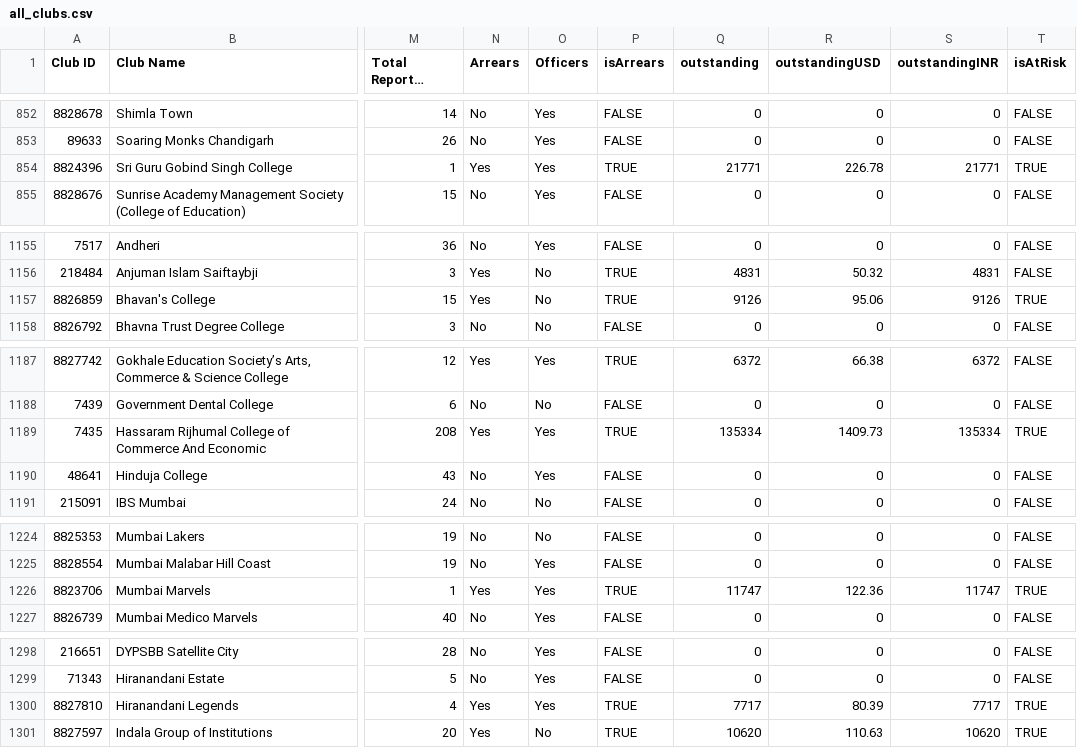
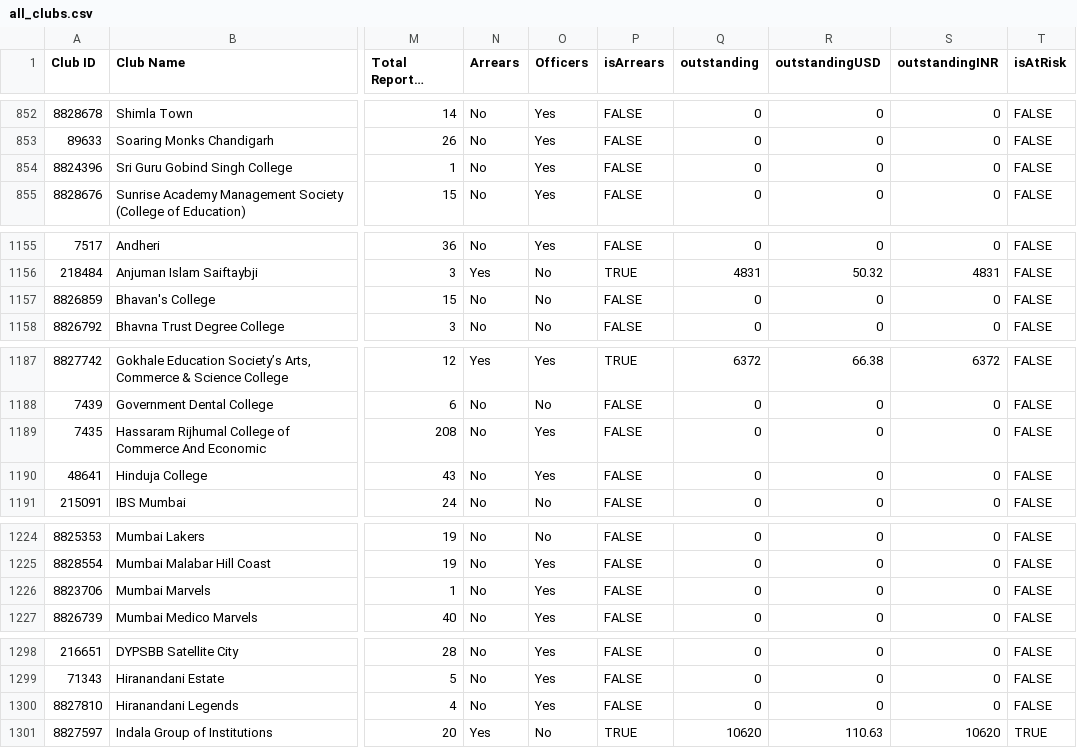
Before and after one commit to rsamdio/RSAInsights, a CSV file: data/all_clubs.csv, drawn as a sheet; only a part is shown, gaps mark what is left out; long unchanged cells end in …; the diff covers the shown part only; the diff names each change by its address in the sheet, - before the commit and + after, or states it on an @@ line.

```diff
--- a/data/all_clubs.csv
+++ b/data/all_clubs.csv
-N854 (Arrears): Yes
+N854 (Arrears): No
-P854 (isArrears): TRUE
+P854 (isArrears): FALSE
-Q854 (outstanding): 21771
+Q854 (outstanding): 0
-R854 (outstandingUSD): 226.78
+R854 (outstandingUSD): 0
-S854 (outstandingINR): 21771
+S854 (outstandingINR): 0
-T854 (isAtRisk): TRUE
+T854 (isAtRisk): FALSE
-N1157 (Arrears): Yes
+N1157 (Arrears): No
-P1157 (isArrears): TRUE
+P1157 (isArrears): FALSE
-Q1157 (outstanding): 9126
+Q1157 (outstanding): 0
-R1157 (outstandingUSD): 95.06
+R1157 (outstandingUSD): 0
-S1157 (outstandingINR): 9126
+S1157 (outstandingINR): 0
-T1157 (isAtRisk): TRUE
+T1157 (isAtRisk): FALSE
-N1189 (Arrears): Yes
+N1189 (Arrears): No
-P1189 (isArrears): TRUE
+P1189 (isArrears): FALSE
-Q1189 (outstanding): 135334
+Q1189 (outstanding): 0
-R1189 (outstandingUSD): 1409.73
+R1189 (outstandingUSD): 0
-S1189 (outstandingINR): 135334
+S1189 (outstandingINR): 0
-T1189 (isAtRisk): TRUE
+T1189 (isAtRisk): FALSE
-N1226 (Arrears): Yes
+N1226 (Arrears): No
-P1226 (isArrears): TRUE
+P1226 (isArrears): FALSE
-Q1226 (outstanding): 11747
+Q1226 (outstanding): 0
-R1226 (outstandingUSD): 122.36
+R1226 (outstandingUSD): 0
-S1226 (outstandingINR): 11747
+S1226 (outstandingINR): 0
-T1226 (isAtRisk): TRUE
+T1226 (isAtRisk): FALSE
-N1300 (Arrears): Yes
+N1300 (Arrears): No
-P1300 (isArrears): TRUE
+P1300 (isArrears): FALSE
-Q1300 (outstanding): 7717
+Q1300 (outstanding): 0
-R1300 (outstandingUSD): 80.39
+R1300 (outstandingUSD): 0
-S1300 (outstandingINR): 7717
+S1300 (outstandingINR): 0
-T1300 (isAtRisk): TRUE
+T1300 (isAtRisk): FALSE
```
Also changed, not shown: 141 edited cells elsewhere in this file, data/arrears.csv, data/zone_summary.csv, 6 other files.
